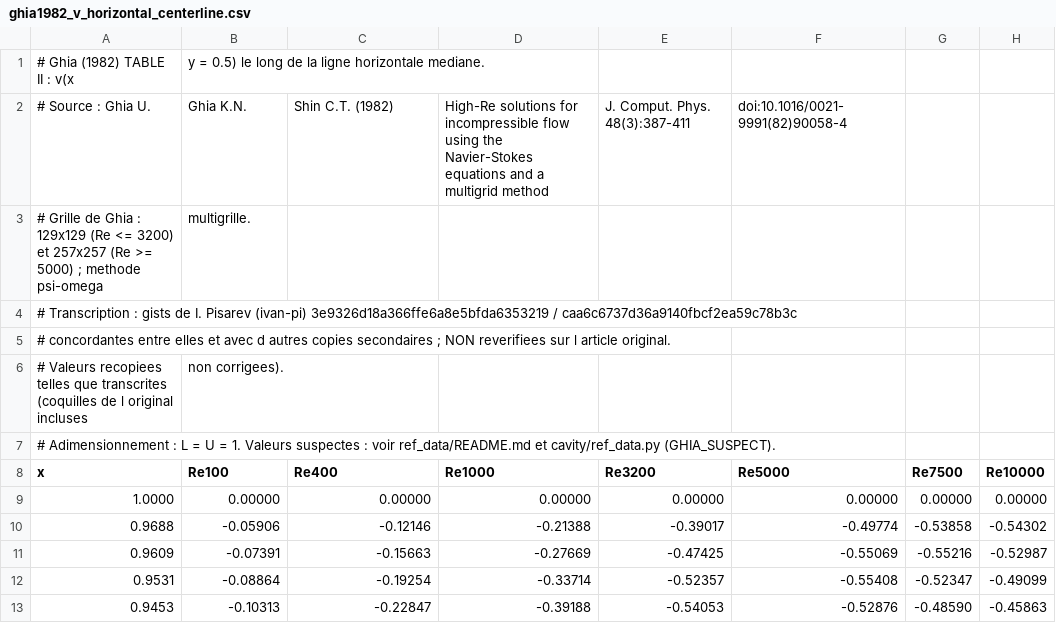
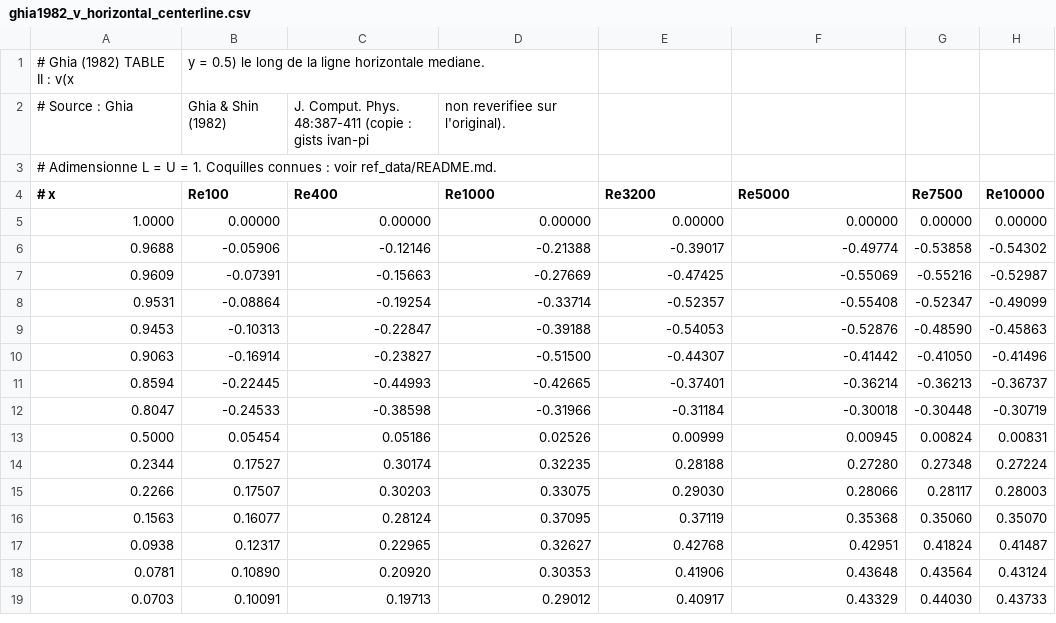
Before and after one commit to ACILN0S/Projet4_CFD, a CSV file: ref_data/ghia1982_v_horizontal_centerline.csv, drawn as a sheet; only a part is shown; the shorter side is filled out with more unchanged rows.

```diff
--- a/ref_data/ghia1982_v_horizontal_centerline.csv
+++ b/ref_data/ghia1982_v_horizontal_centerline.csv
@@ -1,9 +1,5 @@
 # Ghia (1982) TABLE II : v(x, y = 0.5) le long de la ligne horizontale mediane.
-# Source : Ghia U., Ghia K.N., Shin C.T. (1982), High-Re solutions for incompressible flow using the Navier-Stokes equations and a multigrid method, J. Comput. Phys. 48(3):387-411, doi:10.1016/0021-9991(82)90058-4
-# Grille de Ghia : 129x129 (Re <= 3200) et 257x257 (Re >= 5000) ; methode psi-omega, multigrille.
-# Transcription : gists de I. Pisarev (ivan-pi) 3e9326d18a366ffe6a8e5bfda6353219 / caa6c6737d36a9140fbcf2ea59c78b3c,
-#   concordantes entre elles et avec d autres copies secondaires ; NON reverifiees sur l article original.
-#   Valeurs recopiees telles que transcrites (coquilles de l original incluses, non corrigees).
-# Adimensionnement : L = U = 1. Valeurs suspectes : voir ref_data/README.md et cavity/ref_data.py (GHIA_SUSPECT).
-x,Re100,Re400,Re1000,Re3200,Re5000,Re7500,Re10000
+# Source : Ghia, Ghia & Shin (1982), J. Comput. Phys. 48:387-411 (copie : gists ivan-pi, non reverifiee sur l'original).
+# Adimensionne L = U = 1. Coquilles connues : voir ref_data/README.md.
+# x,Re100,Re400,Re1000,Re3200,Re5000,Re7500,Re10000
 1.0000,0.00000,0.00000,0.00000,0.00000,0.00000,0.00000,0.00000
```
Also changed, not shown: ref_data/ghia1982_u_vertical_centerline.csv, 17 other files.
